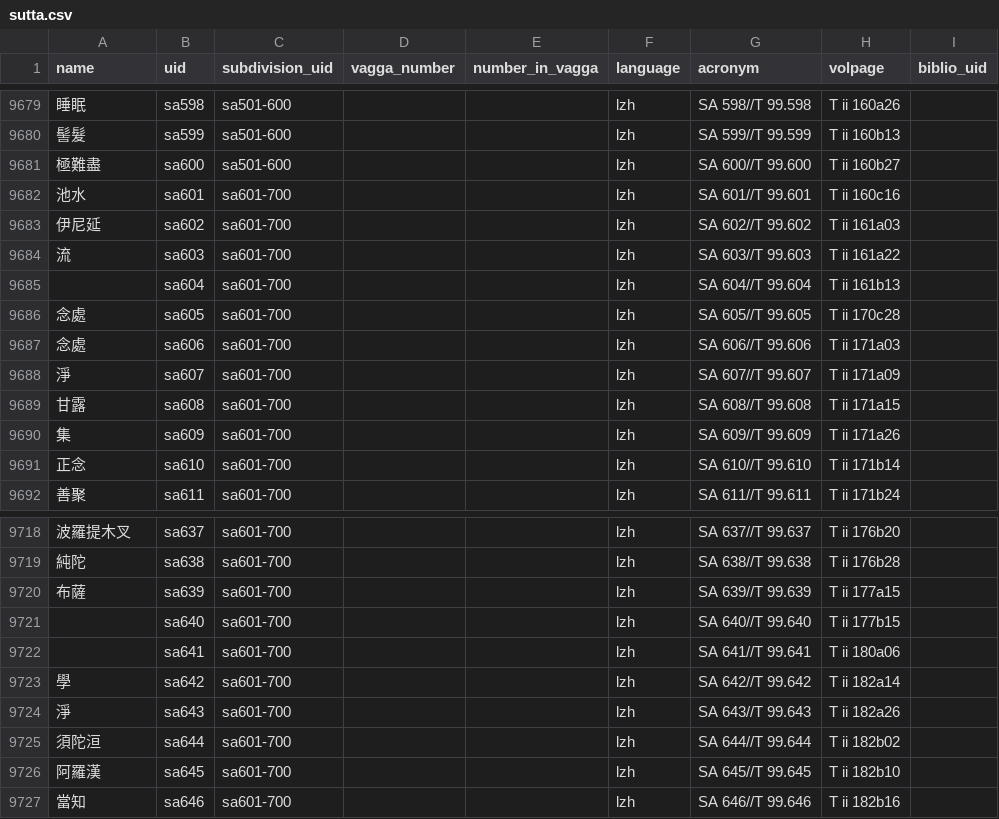
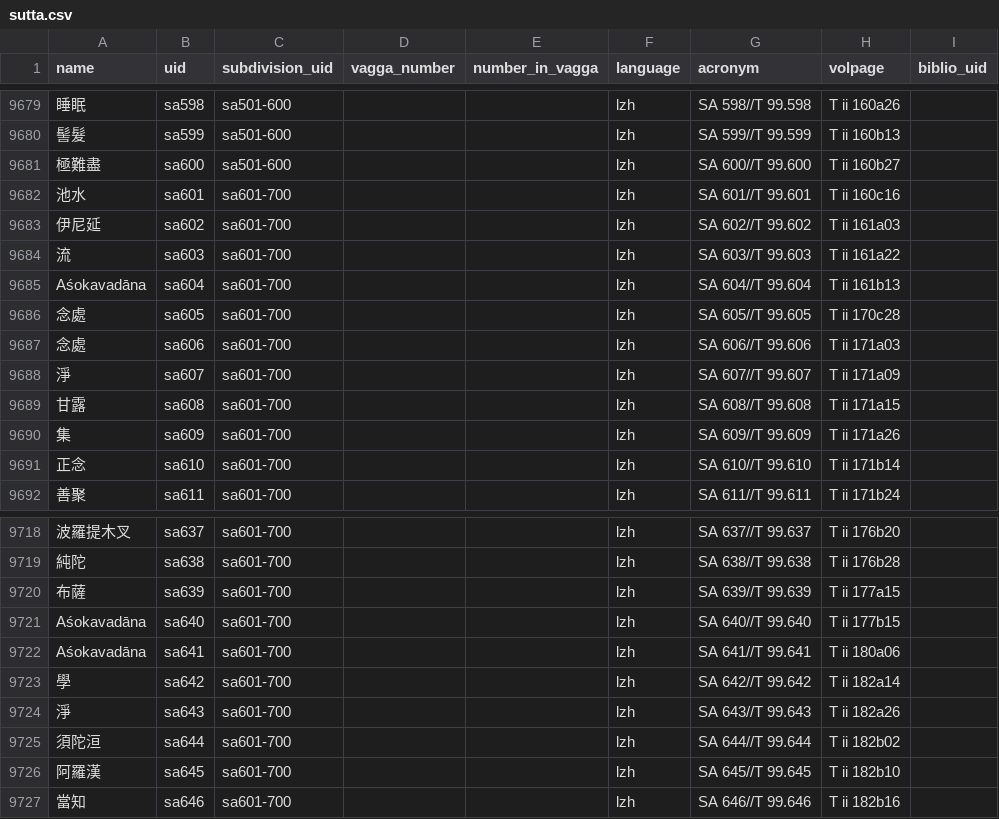
Before and after one commit to suttacentral/legacy-suttacentral-data, a CSV file: table/sutta.csv, drawn as a sheet; only a part is shown, gaps mark what is left out; the diff names each change by its address in the sheet, - before the commit and + after, or states it on an @@ line.

Commit message:
changes to sutta table

```diff
--- a/table/sutta.csv
+++ b/table/sutta.csv
-A9685 (name): (empty)
+A9685 (name): Aśokavadāna
-A9721:A9722 (name): (empty)
+A9721:A9722 (name): Aśokavadāna
```
